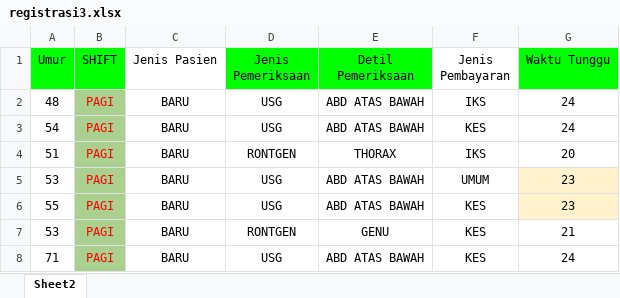
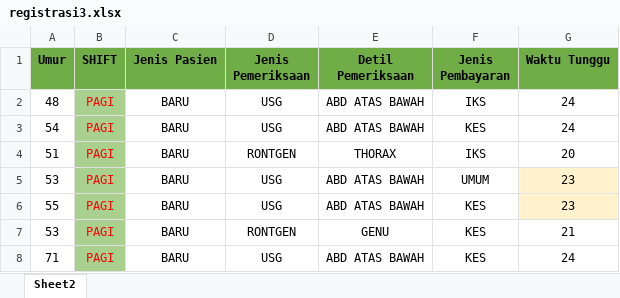
Before and after one commit to patgrace/AVD_WatingTime, an Excel workbook: registrasi3.xlsx, sheet Sheet2, drawn as a sheet; only a part is shown; values as stored, in another font and other column widths than the file's, no borders; conditional formats not drawn; the diff names each change by its address in the sheet, - before the commit and + after, or states it on an @@ line.

```diff
--- a/registrasi3.xlsx (sheet Sheet2)
+++ b/registrasi3.xlsx (sheet Sheet2)
-A1:G1 bold: off
+A1:G1 bold: on
-A1:B1 fill: #00FF00
+A1:B1 fill: #70AD47
-C1 fill: none
+C1 fill: #70AD47
-D1:E1 fill: #00FF00
+D1:E1 fill: #70AD47
-F1 fill: none
+F1 fill: #70AD47
-G1 fill: #00FF00
+G1 fill: #70AD47
```
Also changed, not shown: 1 other file.
